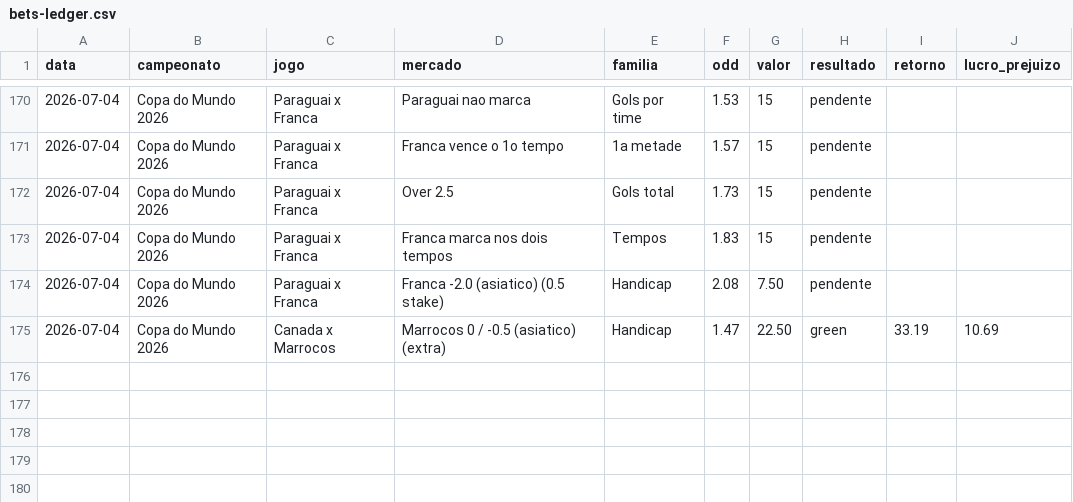
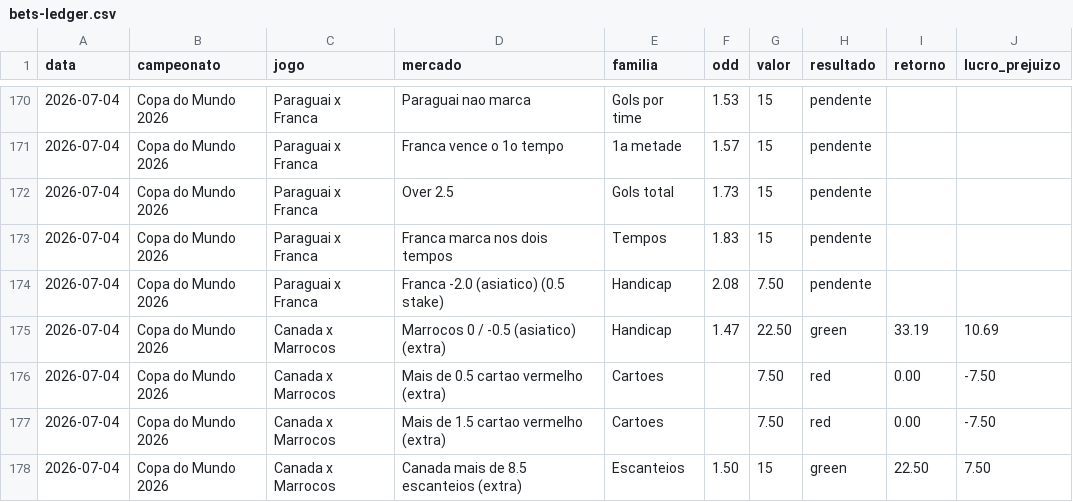
Before and after one commit to stivie77/bets-ledger2, a CSV file: bets-ledger.csv, drawn as a sheet; only a part is shown, gaps mark what is left out; the diff names each change by its address in the sheet, - before the commit and + after, or states it on an @@ line.

Commit message:
Adiciona 3 extras Canada x Marrocos (cartao vermelho x2 red, escanteios green)

```diff
--- a/bets-ledger.csv
+++ b/bets-ledger.csv
+row 176: 2026-07-04 | Copa do Mundo 2026 | Canada x Marrocos | Mais de 0.5 cartao vermelho (extra) | Cartoes |  | 7.50 | red | 0.00 | -7.50
+row 177: 2026-07-04 | Copa do Mundo 2026 | Canada x Marrocos | Mais de 1.5 cartao vermelho (extra) | Cartoes |  | 7.50 | red | 0.00 | -7.50
+row 178: 2026-07-04 | Copa do Mundo 2026 | Canada x Marrocos | Canada mais de 8.5 escanteios (extra) | Escanteios | 1.50 | 15 | green | 22.50 | 7.50
```
